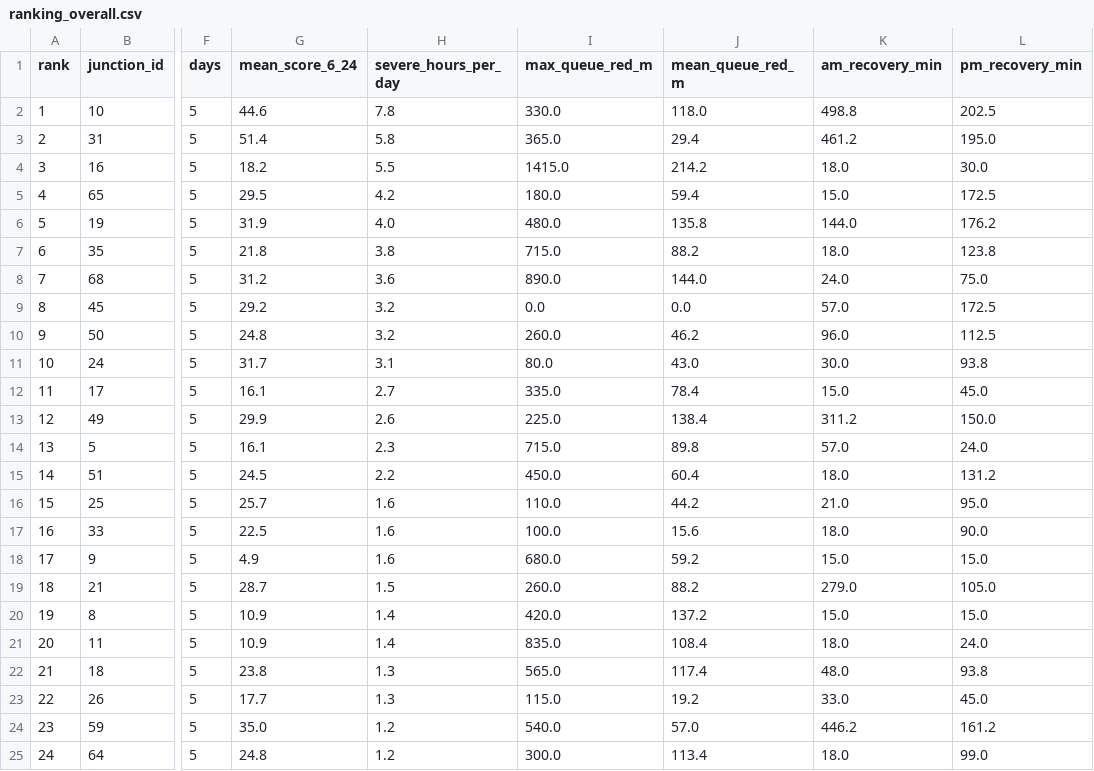
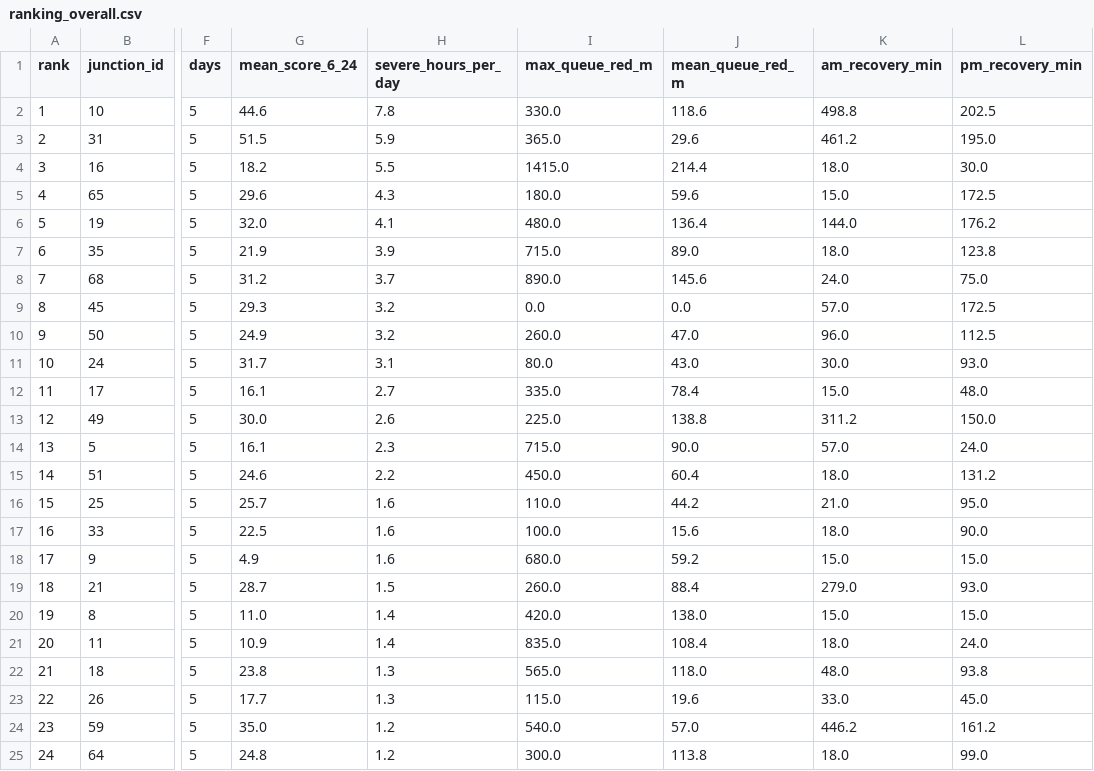
Before and after one commit to wiki-ruhan/Dhaka-Jam-70, a CSV file: data/ranking_overall.csv, drawn as a sheet; only a part is shown, gaps mark what is left out; the diff covers the shown part only; the diff names each change by its address in the sheet, - before the commit and + after, or states it on an @@ line.

```diff
--- a/data/ranking_overall.csv
+++ b/data/ranking_overall.csv
-J2 (mean_queue_red_m): 118.0
+J2 (mean_queue_red_m): 118.6
-G3 (mean_score_6_24): 51.4
+G3 (mean_score_6_24): 51.5
-H3 (severe_hours_per_day): 5.8
+H3 (severe_hours_per_day): 5.9
-J3 (mean_queue_red_m): 29.4
+J3 (mean_queue_red_m): 29.6
-J4 (mean_queue_red_m): 214.2
+J4 (mean_queue_red_m): 214.4
-G5 (mean_score_6_24): 29.5
+G5 (mean_score_6_24): 29.6
-H5 (severe_hours_per_day): 4.2
+H5 (severe_hours_per_day): 4.3
-J5 (mean_queue_red_m): 59.4
+J5 (mean_queue_red_m): 59.6
-G6 (mean_score_6_24): 31.9
+G6 (mean_score_6_24): 32.0
-H6 (severe_hours_per_day): 4.0
+H6 (severe_hours_per_day): 4.1
-J6 (mean_queue_red_m): 135.8
+J6 (mean_queue_red_m): 136.4
-G7 (mean_score_6_24): 21.8
+G7 (mean_score_6_24): 21.9
-H7 (severe_hours_per_day): 3.8
+H7 (severe_hours_per_day): 3.9
-J7 (mean_queue_red_m): 88.2
+J7 (mean_queue_red_m): 89.0
-H8 (severe_hours_per_day): 3.6
+H8 (severe_hours_per_day): 3.7
-J8 (mean_queue_red_m): 144.0
+J8 (mean_queue_red_m): 145.6
-G9 (mean_score_6_24): 29.2
+G9 (mean_score_6_24): 29.3
-G10 (mean_score_6_24): 24.8
+G10 (mean_score_6_24): 24.9
-J10 (mean_queue_red_m): 46.2
+J10 (mean_queue_red_m): 47.0
-L11 (pm_recovery_min): 93.8
+L11 (pm_recovery_min): 93.0
-L12 (pm_recovery_min): 45.0
+L12 (pm_recovery_min): 48.0
-G13 (mean_score_6_24): 29.9
+G13 (mean_score_6_24): 30.0
-J13 (mean_queue_red_m): 138.4
+J13 (mean_queue_red_m): 138.8
-J14 (mean_queue_red_m): 89.8
+J14 (mean_queue_red_m): 90.0
-G15 (mean_score_6_24): 24.5
+G15 (mean_score_6_24): 24.6
-J19 (mean_queue_red_m): 88.2
+J19 (mean_queue_red_m): 88.4
-L19 (pm_recovery_min): 105.0
+L19 (pm_recovery_min): 93.0
-G20 (mean_score_6_24): 10.9
+G20 (mean_score_6_24): 11.0
-J20 (mean_queue_red_m): 137.2
+J20 (mean_queue_red_m): 138.0
-J22 (mean_queue_red_m): 117.4
+J22 (mean_queue_red_m): 118.0
-J23 (mean_queue_red_m): 19.2
+J23 (mean_queue_red_m): 19.6
-J25 (mean_queue_red_m): 113.4
+J25 (mean_queue_red_m): 113.8
```
Also changed, not shown: 55 edited cells elsewhere in this file, data/conditions.csv, data/daily/ranking/2026-10-17_ranking.csv, 15 other files.
